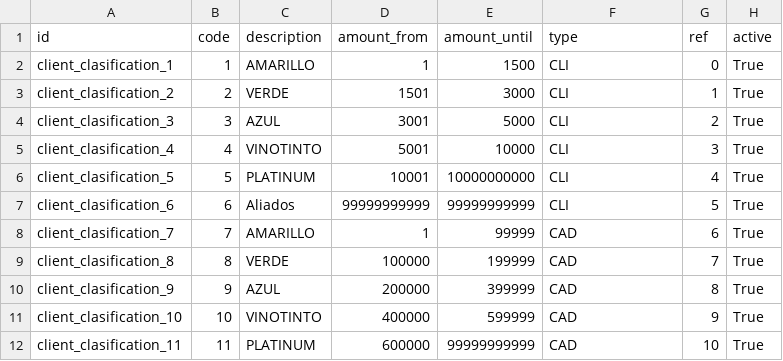
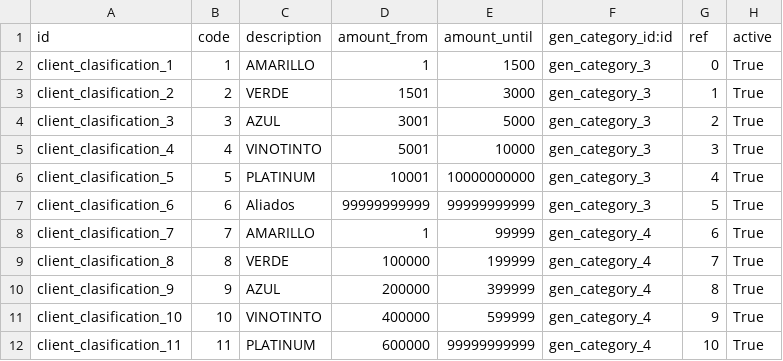
Before and after one commit to Wellu-Development/odoo-template, a CSV file: custom/nena_partner_config_record/data/nena.client.clasification.csv, drawn as a sheet.

```diff
--- a/custom/nena_partner_config_record/data/nena.client.clasification.csv
+++ b/custom/nena_partner_config_record/data/nena.client.clasification.csv
@@ -1,12 +1,12 @@
-id,code,description,amount_from,amount_until,type,ref,active
-client_clasification_1,1,AMARILLO,1,1500,CLI,0,True
-client_clasification_2,2,VERDE,1501,3000,CLI,1,True
-client_clasification_3,3,AZUL,3001,5000,CLI,2,True
-client_clasification_4,4,VINOTINTO,5001,10000,CLI,3,True
-client_clasification_5,5,PLATINUM,10001,10000000000,CLI,4,True
-client_clasification_6,6,Aliados,99999999999,99999999999,CLI,5,True
-client_clasification_7,7,AMARILLO,1,99999,CAD,6,True
-client_clasification_8,8,VERDE,100000,199999,CAD,7,True
-client_clasification_9,9,AZUL,200000,399999,CAD,8,True
-client_clasification_10,10,VINOTINTO,400000,599999,CAD,9,True
-client_clasification_11,11,PLATINUM,600000,99999999999,CAD,10,True
+id,code,description,amount_from,amount_until,gen_category_id:id,ref,active
+client_clasification_1,1,AMARILLO,1,1500,gen_category_3,0,True
+client_clasification_2,2,VERDE,1501,3000,gen_category_3,1,True
+client_clasification_3,3,AZUL,3001,5000,gen_category_3,2,True
+client_clasification_4,4,VINOTINTO,5001,10000,gen_category_3,3,True
+client_clasification_5,5,PLATINUM,10001,10000000000,gen_category_3,4,True
+client_clasification_6,6,Aliados,99999999999,99999999999,gen_category_3,5,True
+client_clasification_7,7,AMARILLO,1,99999,gen_category_4,6,True
+client_clasification_8,8,VERDE,100000,199999,gen_category_4,7,True
+client_clasification_9,9,AZUL,200000,399999,gen_category_4,8,True
+client_clasification_10,10,VINOTINTO,400000,599999,gen_category_4,9,True
+client_clasification_11,11,PLATINUM,600000,99999999999,gen_category_4,10,True
```
Also changed, not shown: custom/nena_partner_config_record/data/nena.cause.status.csv, custom/nena_partner_config_record/data/nena.condition.csv, 23 other files.
